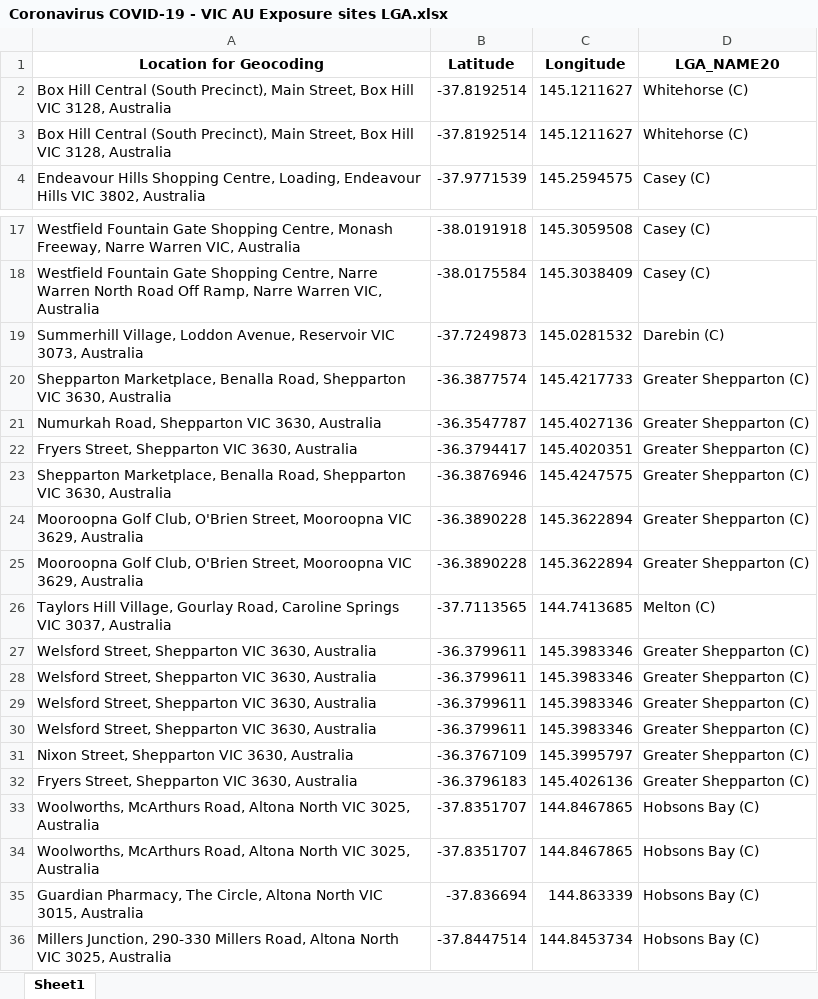
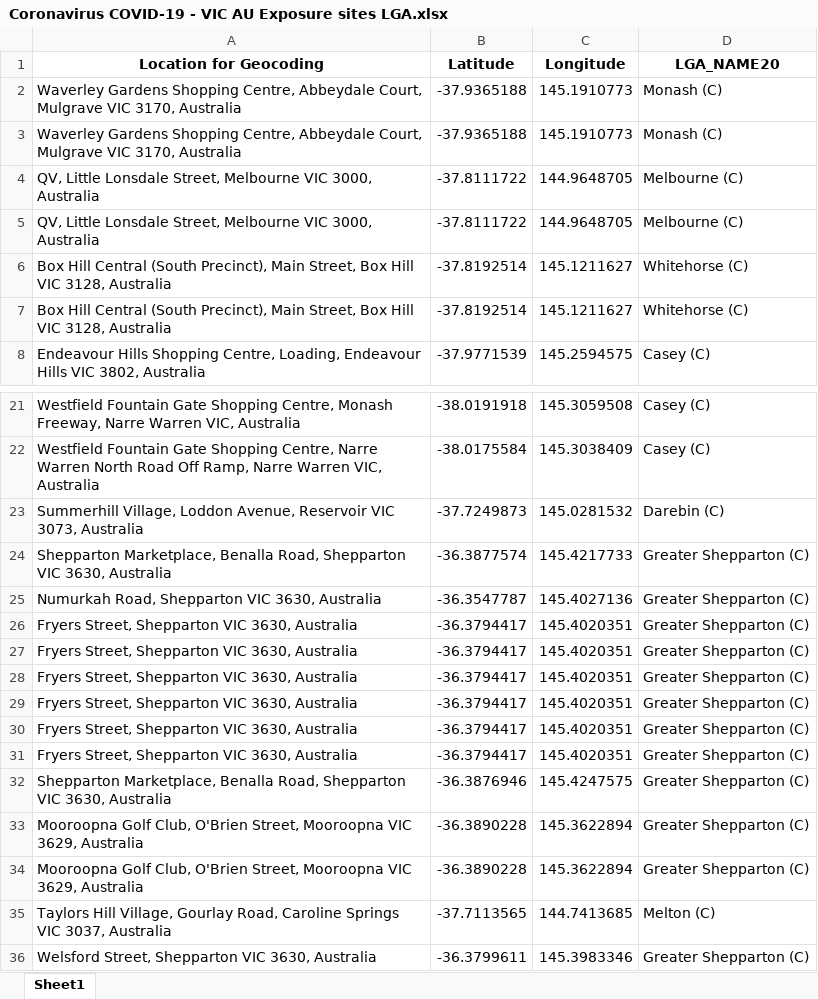
Before and after one commit to Mike-Honey/covid-19-vic-au, an Excel workbook: Coronavirus COVID-19 - VIC AU Exposure sites LGA.xlsx, sheet Sheet1, drawn as a sheet; only a part is shown, gaps mark what is left out; the shorter side is filled out with more unchanged rows; values as stored, in another font and other column widths than the file's, no borders; the diff names each change by its address in the sheet, - before the commit and + after, or states it on an @@ line.

```diff
--- a/Coronavirus COVID-19 - VIC AU Exposure sites LGA.xlsx (sheet Sheet1)
+++ b/Coronavirus COVID-19 - VIC AU Exposure sites LGA.xlsx (sheet Sheet1)
+row 2: Waverley Gardens Shopping Centre, Abbeydale Court, Mulgrave VIC 3170, Australia | -37.9365188 | 145.1910773 | Monash (C)
+row 3: Waverley Gardens Shopping Centre, Abbeydale Court, Mulgrave VIC 3170, Australia | -37.9365188 | 145.1910773 | Monash (C)
+row 4: QV, Little Lonsdale Street, Melbourne VIC 3000, Australia | -37.8111722 | 144.9648705 | Melbourne (C)
+row 5: QV, Little Lonsdale Street, Melbourne VIC 3000, Australia | -37.8111722 | 144.9648705 | Melbourne (C)
+row 26: Fryers Street, Shepparton VIC 3630, Australia | -36.3794417 | 145.4020351 | Greater Shepparton (C)
+row 27: Fryers Street, Shepparton VIC 3630, Australia | -36.3794417 | 145.4020351 | Greater Shepparton (C)
+row 28: Fryers Street, Shepparton VIC 3630, Australia | -36.3794417 | 145.4020351 | Greater Shepparton (C)
+row 29: Fryers Street, Shepparton VIC 3630, Australia | -36.3794417 | 145.4020351 | Greater Shepparton (C)
+row 30: Fryers Street, Shepparton VIC 3630, Australia | -36.3794417 | 145.4020351 | Greater Shepparton (C)
```
Also changed, not shown: Coronavirus COVID-19 - VIC AU Exposure sites.xlsx, 3 other files.
